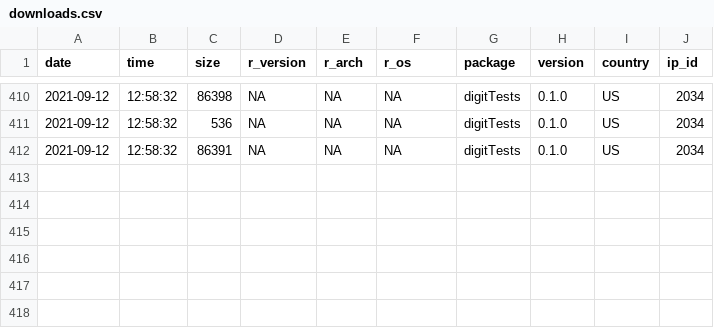
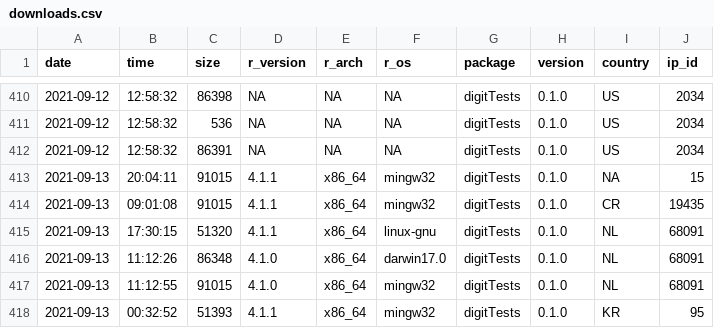
Before and after one commit to koenderks/digitTests, a CSV file: man/figures/readme/worldmap/downloads.csv, drawn as a sheet; only a part is shown, gaps mark what is left out; the diff names each change by its address in the sheet, - before the commit and + after, or states it on an @@ line.

```diff
--- a/man/figures/readme/worldmap/downloads.csv
+++ b/man/figures/readme/worldmap/downloads.csv
+row 413: 2021-09-13 | 20:04:11 | 91015 | 4.1.1 | x86_64 | mingw32 | digitTests | 0.1.0 | NA | 15
+row 414: 2021-09-13 | 09:01:08 | 91015 | 4.1.1 | x86_64 | mingw32 | digitTests | 0.1.0 | CR | 19435
+row 415: 2021-09-13 | 17:30:15 | 51320 | 4.1.1 | x86_64 | linux-gnu | digitTests | 0.1.0 | NL | 68091
+row 416: 2021-09-13 | 11:12:26 | 86348 | 4.1.0 | x86_64 | darwin17.0 | digitTests | 0.1.0 | NL | 68091
+row 417: 2021-09-13 | 11:12:55 | 91015 | 4.1.0 | x86_64 | mingw32 | digitTests | 0.1.0 | NL | 68091
+row 418: 2021-09-13 | 00:32:52 | 51393 | 4.1.1 | x86_64 | mingw32 | digitTests | 0.1.0 | KR | 95
```
